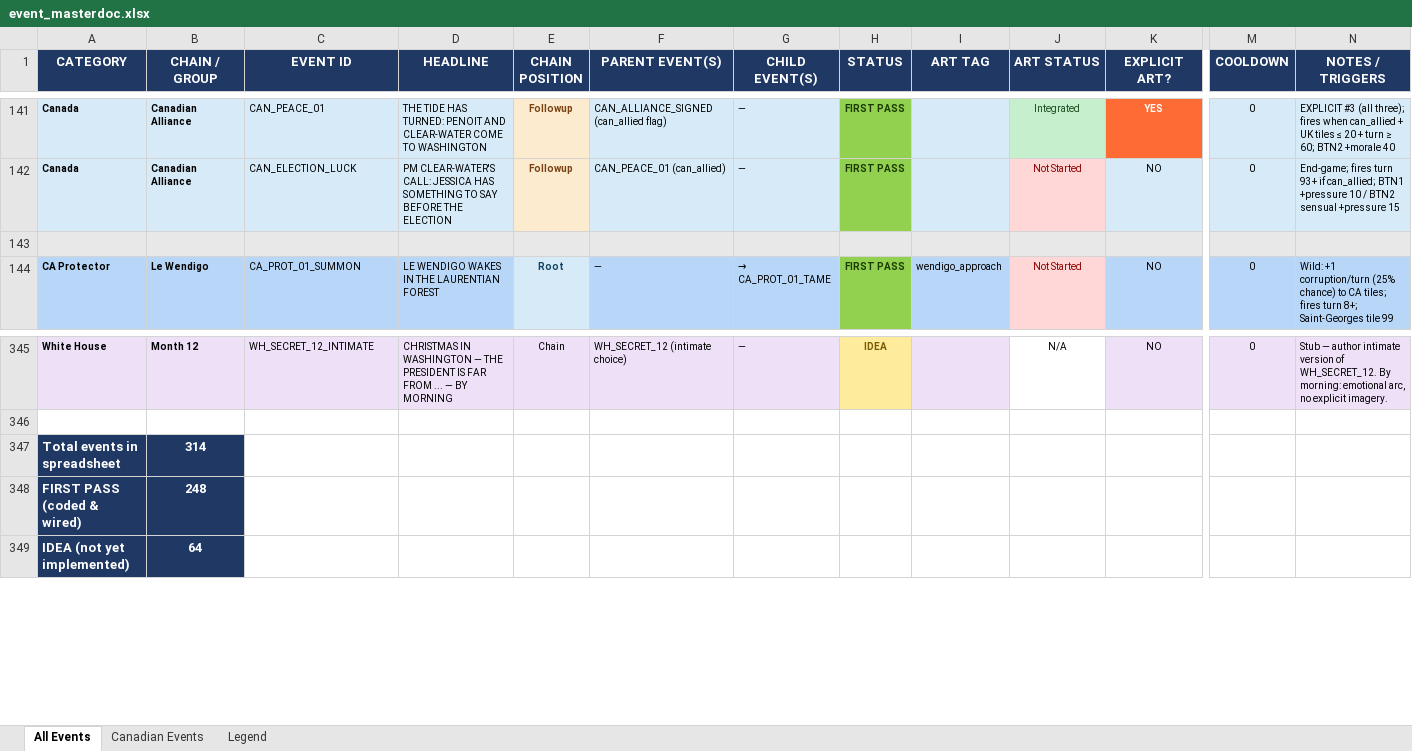
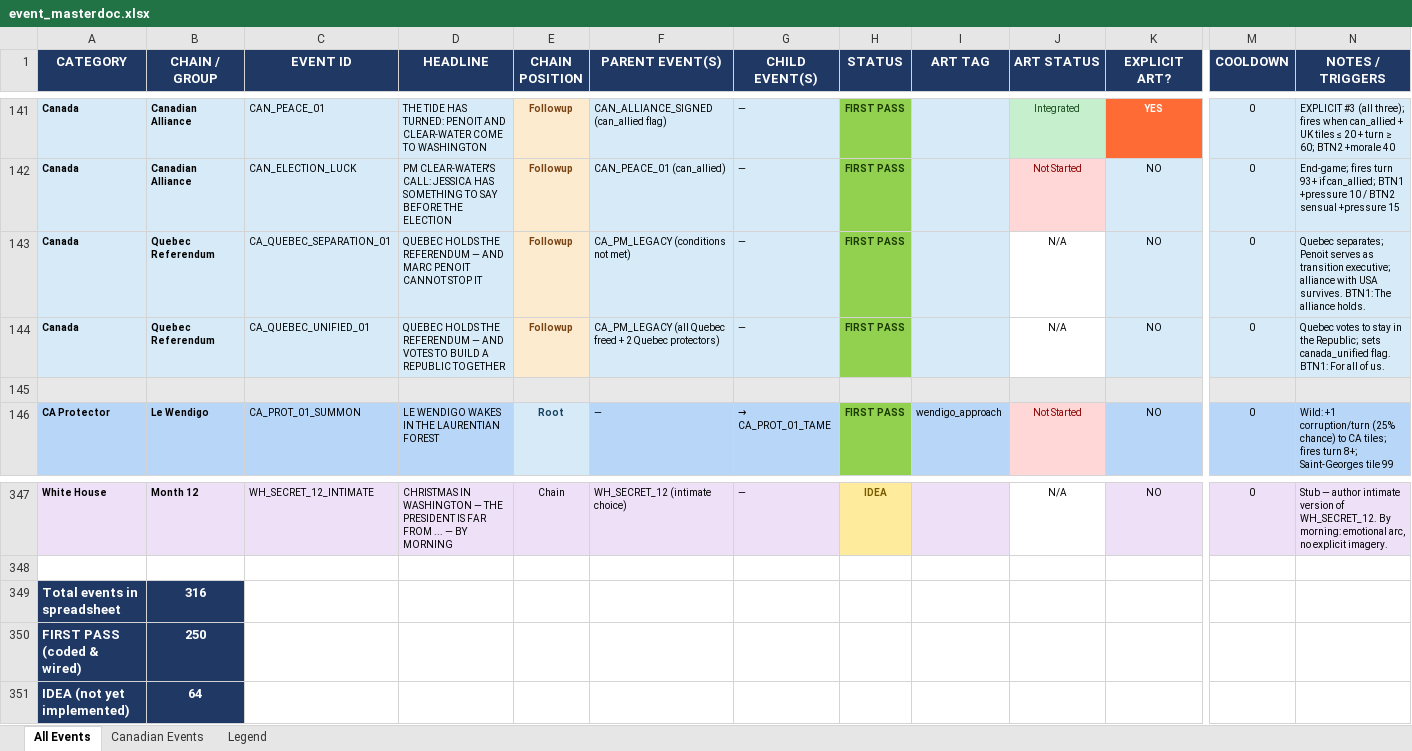
Before and after one commit to etherthegreat/mostupdatedfarsword, an Excel workbook: event_masterdoc.xlsx, sheet All Events, drawn as a sheet; only a part is shown, gaps mark what is left out; values as stored, in another font and other column widths than the file's, no borders; addresses are those after the commit; rows hold the shown columns only; the diff names each change by its address in the sheet, - before the commit and + after, or states it on an @@ line.

```diff
--- a/event_masterdoc.xlsx (sheet All Events)
+++ b/event_masterdoc.xlsx (sheet All Events)
+row 143: Canada | Quebec Referendum | CA_QUEBEC_SEPARATION_01 | QUEBEC HOLDS THE REFERENDUM — AND MARC PENOIT CANNOT STOP IT | Followup | CA_PM_LEGACY (conditions not met) | — | FIRST PASS |  | N/A | NO | 0 | Quebec separates; Penoit serves as transition executive; alliance with USA survives. BTN1: The alliance holds.
+row 144: Canada | Quebec Referendum | CA_QUEBEC_UNIFIED_01 | QUEBEC HOLDS THE REFERENDUM — AND VOTES TO BUILD A REPUBLIC TOGETHER | Followup | CA_PM_LEGACY (all Quebec freed + 2 Quebec protectors) | — | FIRST PASS |  | N/A | NO | 0 | Quebec votes to stay in the Republic; sets canada_unified flag. BTN1: For all of us.
-B349 (CHAIN / GROUP): 314
+B349 (CHAIN / GROUP): 316
-B350 (CHAIN / GROUP): 248
+B350 (CHAIN / GROUP): 250
```
Also changed, not shown: sheet Canadian Events, flavordoc.xlsx, 6 other files.
